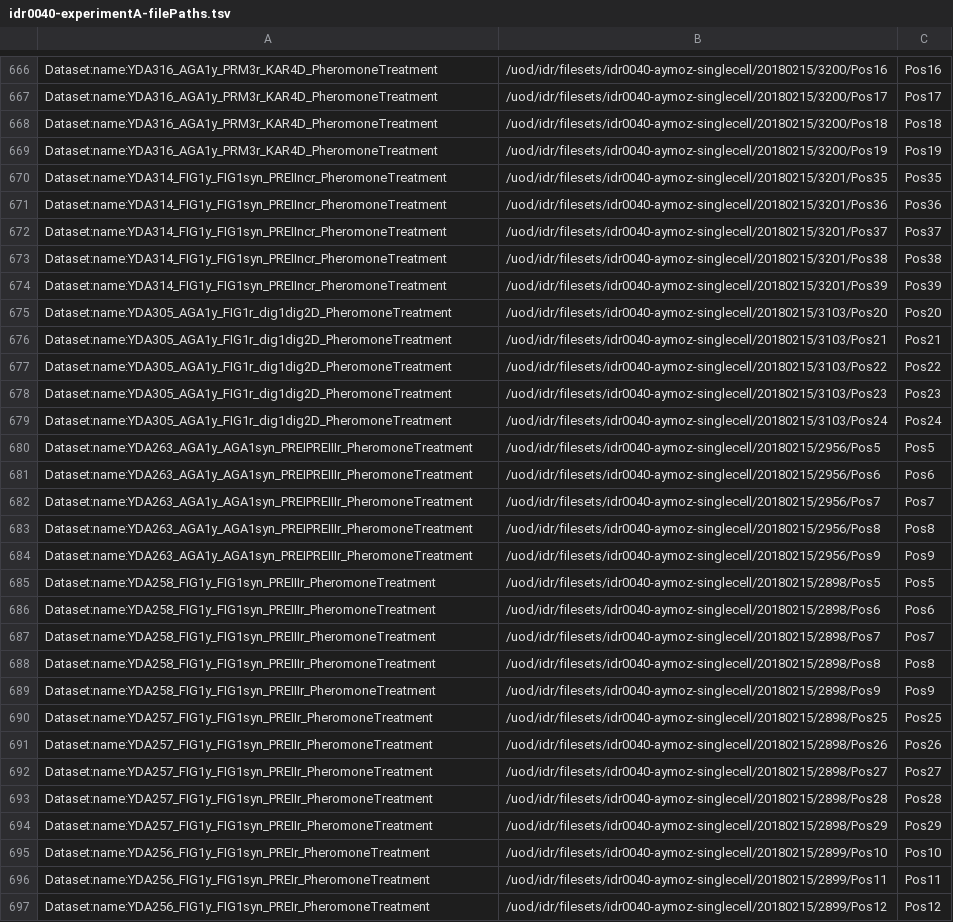
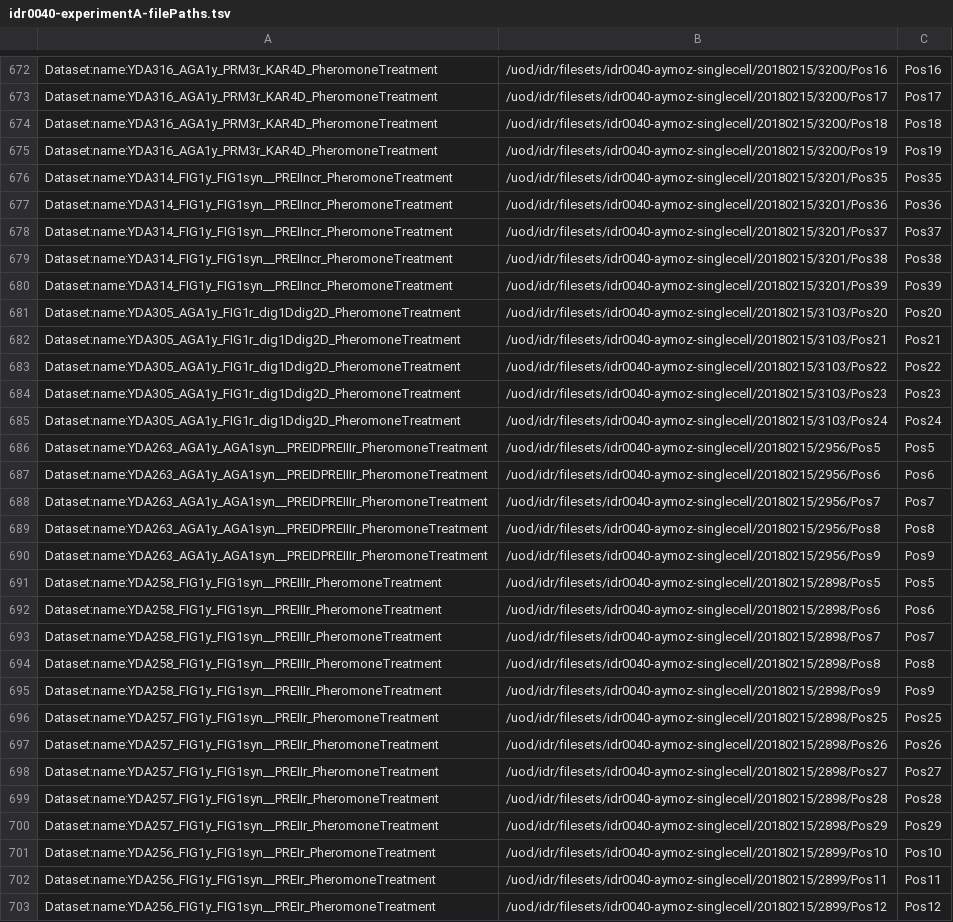
Before and after one commit to IDR/idr-metadata, a TSV file: idr0040-aymoz-singlecell/experimentA/idr0040-experimentA-filePaths.tsv, drawn as a sheet; only a part is shown, gaps mark what is left out; addresses are those after the commit; the diff covers the shown part only; the diff names each change by its address in the sheet, - before the commit and + after, or states it on an @@ line.

Commit message:
Regenerated filePaths.tsv

```diff
--- a/idr0040-aymoz-singlecell/experimentA/idr0040-experimentA-filePaths.tsv
+++ b/idr0040-aymoz-singlecell/experimentA/idr0040-experimentA-filePaths.tsv
-A676:A680: Dataset:name:YDA314_FIG1y_FIG1syn_PREIIncr_PheromoneTreatment
+A676:A680: Dataset:name:YDA314_FIG1y_FIG1syn__PREIIncr_PheromoneTreatment
-A681:A685: Dataset:name:YDA305_AGA1y_FIG1r_dig1dig2D_PheromoneTreatment
+A681:A685: Dataset:name:YDA305_AGA1y_FIG1r_dig1Ddig2D_PheromoneTreatment
-A686:A690: Dataset:name:YDA263_AGA1y_AGA1syn_PREIPREIIIr_PheromoneTreatment
+A686:A690: Dataset:name:YDA263_AGA1y_AGA1syn__PREIDPREIIIr_PheromoneTreatment
-A691:A695: Dataset:name:YDA258_FIG1y_FIG1syn_PREIIIr_PheromoneTreatment
+A691:A695: Dataset:name:YDA258_FIG1y_FIG1syn__PREIIIr_PheromoneTreatment
-A696:A700: Dataset:name:YDA257_FIG1y_FIG1syn_PREIIr_PheromoneTreatment
+A696:A700: Dataset:name:YDA257_FIG1y_FIG1syn__PREIIr_PheromoneTreatment
-A701:A703: Dataset:name:YDA256_FIG1y_FIG1syn_PREIr_PheromoneTreatment
+A701:A703: Dataset:name:YDA256_FIG1y_FIG1syn__PREIr_PheromoneTreatment
```
Also changed, not shown: 6 added rows and 27 edited cells elsewhere in this file.
